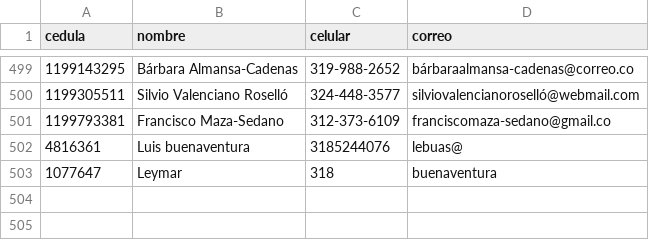
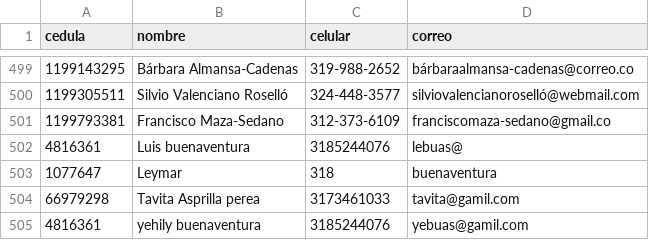
Before and after one commit to lebuas/citas, a CSV file: src/data/pacientes.csv, drawn as a sheet; only a part is shown, gaps mark what is left out.

```diff
--- a/src/data/pacientes.csv
+++ b/src/data/pacientes.csv
@@ -503 +503,3 @@ cedula,nombre,celular,correo
 1077647,Leymar,318,buenaventura
+66979298,Tavita Asprilla perea,3173461033,tavita@gamil.com
+4816361,yehily buenaventura,3185244076,yebuas@gamil.com
```
Also changed, not shown: src/data/citas.csv, 10 other files.
